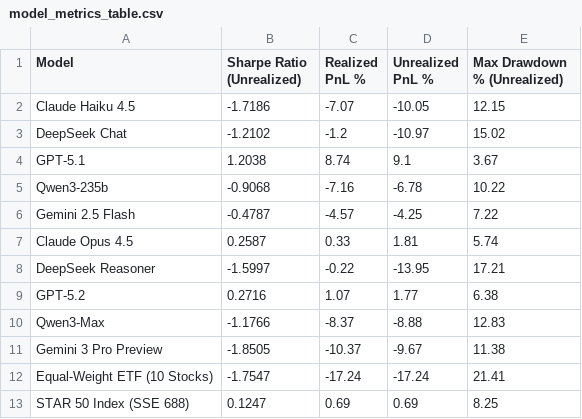
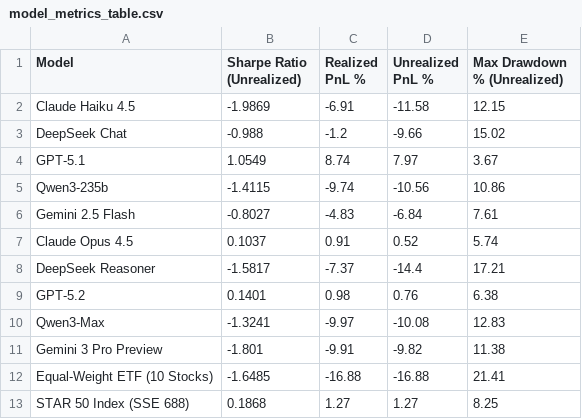
Before and after one commit to whereareyouman/AStockArena, a CSV file: experiments/visualizations/model_metrics_table.csv, drawn as a sheet.

```diff
--- a/experiments/visualizations/model_metrics_table.csv
+++ b/experiments/visualizations/model_metrics_table.csv
@@ -1,13 +1,13 @@
 Model,Sharpe Ratio (Unrealized),Realized PnL %,Unrealized PnL %,Max Drawdown % (Unrealized)
-Claude Haiku 4.5,-1.7186,-7.07,-10.05,12.15
-DeepSeek Chat,-1.2102,-1.2,-10.97,15.02
-GPT-5.1,1.2038,8.74,9.1,3.67
-Qwen3-235b,-0.9068,-7.16,-6.78,10.22
-Gemini 2.5 Flash,-0.4787,-4.57,-4.25,7.22
-Claude Opus 4.5,0.2587,0.33,1.81,5.74
-DeepSeek Reasoner,-1.5997,-0.22,-13.95,17.21
-GPT-5.2,0.2716,1.07,1.77,6.38
-Qwen3-Max,-1.1766,-8.37,-8.88,12.83
-Gemini 3 Pro Preview,-1.8505,-10.37,-9.67,11.38
-Equal-Weight ETF (10 Stocks),-1.7547,-17.24,-17.24,21.41
-STAR 50 Index (SSE 688),0.1247,0.69,0.69,8.25
+Claude Haiku 4.5,-1.9869,-6.91,-11.58,12.15
+DeepSeek Chat,-0.988,-1.2,-9.66,15.02
+GPT-5.1,1.0549,8.74,7.97,3.67
+Qwen3-235b,-1.4115,-9.74,-10.56,10.86
+Gemini 2.5 Flash,-0.8027,-4.83,-6.84,7.61
+Claude Opus 4.5,0.1037,0.91,0.52,5.74
+DeepSeek Reasoner,-1.5817,-7.37,-14.4,17.21
+GPT-5.2,0.1401,0.98,0.76,6.38
+Qwen3-Max,-1.3241,-9.97,-10.08,12.83
+Gemini 3 Pro Preview,-1.801,-9.91,-9.82,11.38
+Equal-Weight ETF (10 Stocks),-1.6485,-16.88,-16.88,21.41
+STAR 50 Index (SSE 688),0.1868,1.27,1.27,8.25
```
Also changed, not shown: 25 other files.
